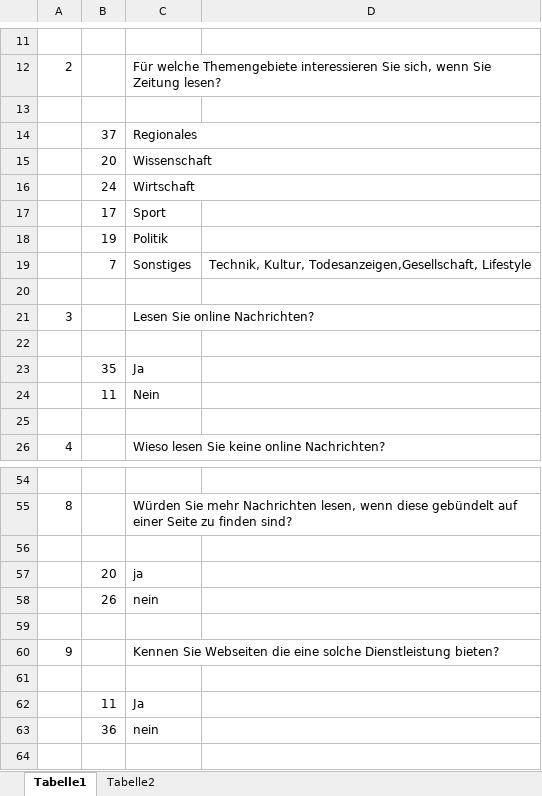
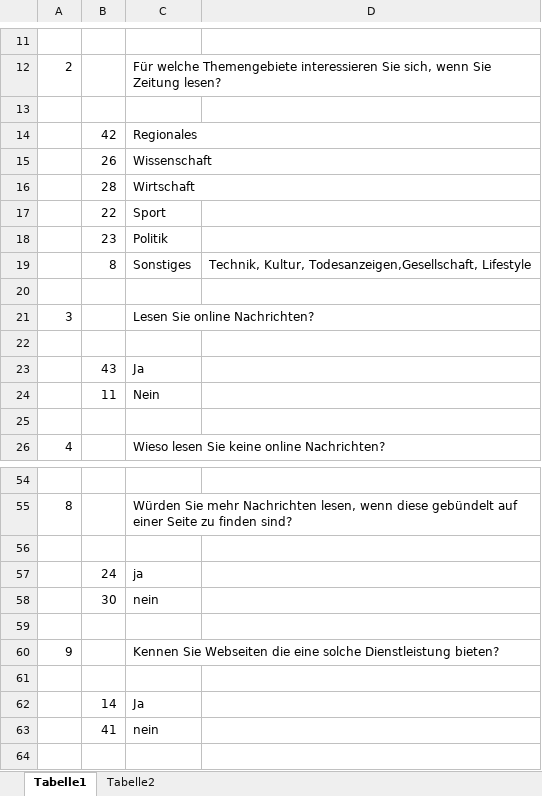
Before and after one commit to StevenSchoening/nuuws, an Excel workbook: spezifikation/Umfrage_Auswertung.xlsx, sheet Tabelle1, drawn as a sheet; only a part is shown, gaps mark what is left out; values as stored, in another font and other column widths than the file's, no borders; charts and pictures not drawn; the diff covers the shown part only; the diff names each change by its address in the sheet, - before the commit and + after, or states it on an @@ line.

```diff
--- a/spezifikation/Umfrage_Auswertung.xlsx (sheet Tabelle1)
+++ b/spezifikation/Umfrage_Auswertung.xlsx (sheet Tabelle1)
-B14: 37
+B14: 42
-B15: 20
+B15: 26
-B16: 24
+B16: 28
-B17: 17
+B17: 22
-B18: 19
+B18: 23
-B19: 7
+B19: 8
-B23: 35
+B23: 43
-B57: 20
+B57: 24
-B58: 26
+B58: 30
-B62: 11
+B62: 14
-B63: 36
+B63: 41
```
Also changed, not shown: 3 added rows, 3 removed rows and 9 edited cells elsewhere in this sheet, charts or pictures.
